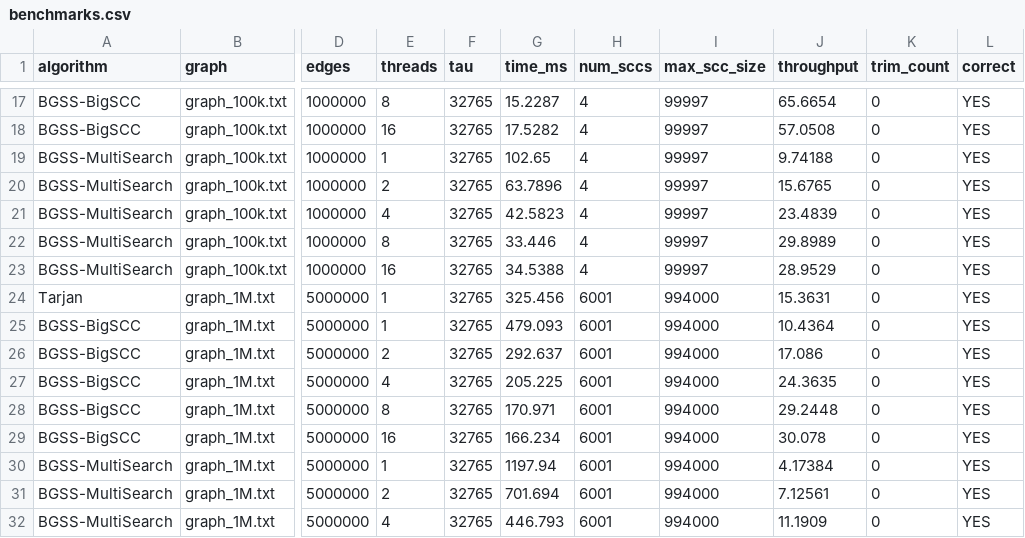
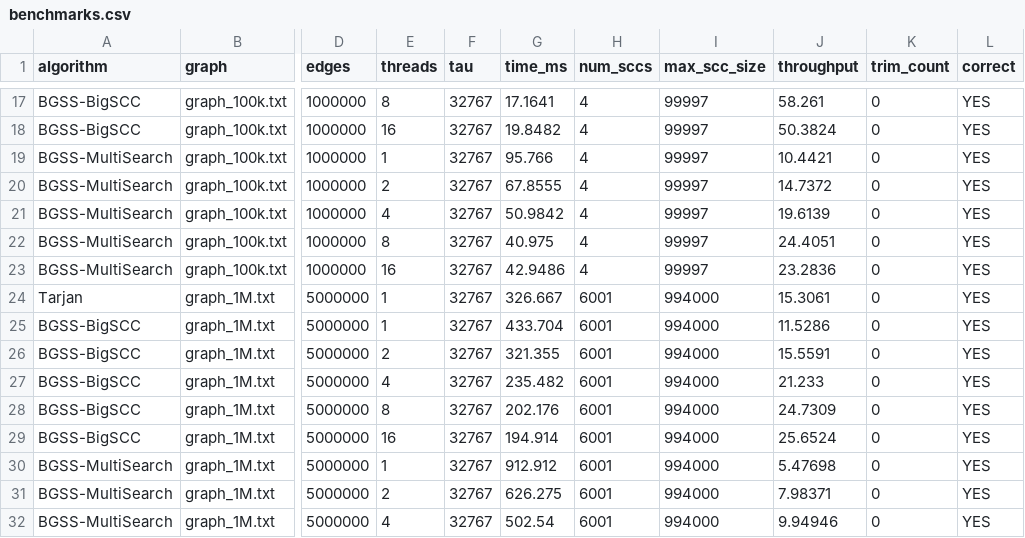
Before and after one commit to F4nk1/Paralelismo-de-Strong-Connectivity-Basada-en-Faster-Reachability-, a CSV file: results/csv/benchmarks.csv, drawn as a sheet; only a part is shown, gaps mark what is left out; the diff covers the shown part only; the diff names each change by its address in the sheet, - before the commit and + after, or states it on an @@ line.

```diff
--- a/results/csv/benchmarks.csv
+++ b/results/csv/benchmarks.csv
-F17:F32 (tau): 32765
+F17:F32 (tau): 32767
-G17 (time_ms): 15.2287
+G17 (time_ms): 17.1641
-J17 (throughput): 65.6654
+J17 (throughput): 58.261
-G18 (time_ms): 17.5282
+G18 (time_ms): 19.8482
-J18 (throughput): 57.0508
+J18 (throughput): 50.3824
-G19 (time_ms): 102.65
+G19 (time_ms): 95.766
-J19 (throughput): 9.74188
+J19 (throughput): 10.4421
-G20 (time_ms): 63.7896
+G20 (time_ms): 67.8555
-J20 (throughput): 15.6765
+J20 (throughput): 14.7372
-G21 (time_ms): 42.5823
+G21 (time_ms): 50.9842
-J21 (throughput): 23.4839
+J21 (throughput): 19.6139
-G22 (time_ms): 33.446
+G22 (time_ms): 40.975
-J22 (throughput): 29.8989
+J22 (throughput): 24.4051
-G23 (time_ms): 34.5388
+G23 (time_ms): 42.9486
-J23 (throughput): 28.9529
+J23 (throughput): 23.2836
-G24 (time_ms): 325.456
+G24 (time_ms): 326.667
-J24 (throughput): 15.3631
+J24 (throughput): 15.3061
-G25 (time_ms): 479.093
+G25 (time_ms): 433.704
-J25 (throughput): 10.4364
+J25 (throughput): 11.5286
-G26 (time_ms): 292.637
+G26 (time_ms): 321.355
-J26 (throughput): 17.086
+J26 (throughput): 15.5591
-G27 (time_ms): 205.225
+G27 (time_ms): 235.482
-J27 (throughput): 24.3635
+J27 (throughput): 21.233
-G28 (time_ms): 170.971
+G28 (time_ms): 202.176
-J28 (throughput): 29.2448
+J28 (throughput): 24.7309
-G29 (time_ms): 166.234
+G29 (time_ms): 194.914
-J29 (throughput): 30.078
+J29 (throughput): 25.6524
-G30 (time_ms): 1197.94
+G30 (time_ms): 912.912
-J30 (throughput): 4.17384
+J30 (throughput): 5.47698
-G31 (time_ms): 701.694
+G31 (time_ms): 626.275
-J31 (throughput): 7.12561
+J31 (throughput): 7.98371
-G32 (time_ms): 446.793
+G32 (time_ms): 502.54
-J32 (throughput): 11.1909
+J32 (throughput): 9.94946
```
Also changed, not shown: 84 edited cells elsewhere in this file, results/csv/breakdown.csv, results/csv/scalability.csv, 11 other files.
